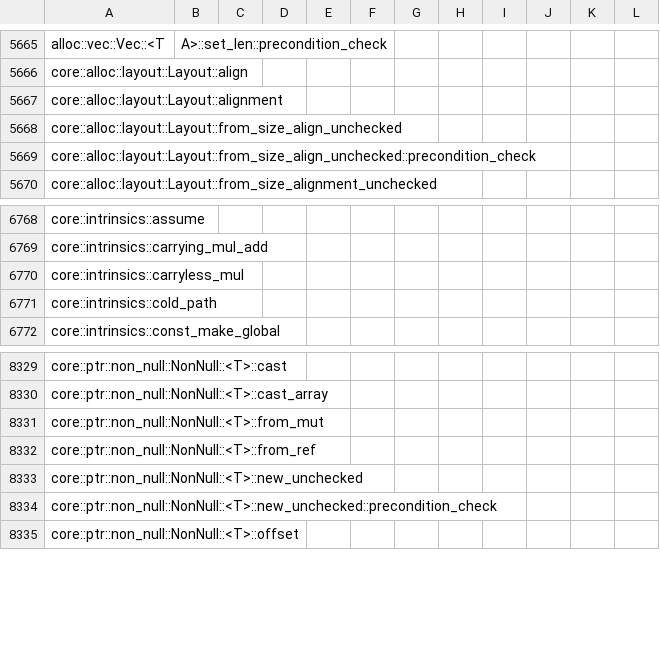
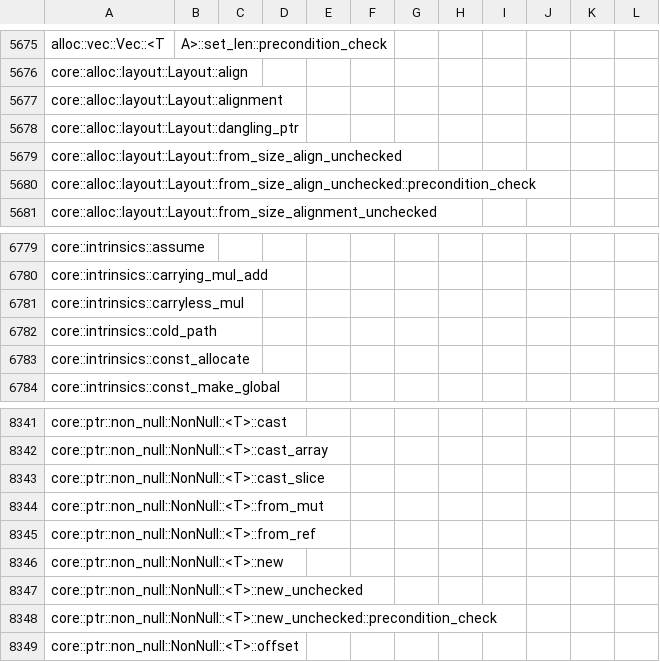
Before and after one commit to ferrocene/ferrocene, a CSV file: ferrocene/doc/symbol-report.csv, drawn as a sheet; only a part is shown, gaps mark what is left out; the diff covers the shown part only.

Commit message:
Validate `alloc::boxed::Box::new`

```diff
--- a/ferrocene/doc/symbol-report.csv
+++ b/ferrocene/doc/symbol-report.csv
@@ -5667,2 +5677,3 @@ core::alloc::layout::Layout::align
 core::alloc::layout::Layout::alignment
+core::alloc::layout::Layout::dangling_ptr
 core::alloc::layout::Layout::from_size_align_unchecked
@@ -6771,2 +6782,3 @@ core::intrinsics::carryless_mul
 core::intrinsics::cold_path
+core::intrinsics::const_allocate
 core::intrinsics::const_make_global
@@ -8330,4 +8342,6 @@ core::ptr::non_null::NonNull::<T>::cast
 core::ptr::non_null::NonNull::<T>::cast_array
+core::ptr::non_null::NonNull::<T>::cast_slice
 core::ptr::non_null::NonNull::<T>::from_mut
 core::ptr::non_null::NonNull::<T>::from_ref
+core::ptr::non_null::NonNull::<T>::new
 core::ptr::non_null::NonNull::<T>::new_unchecked
```
Also changed, not shown: 15 added rows elsewhere in this file, 5 other files.
